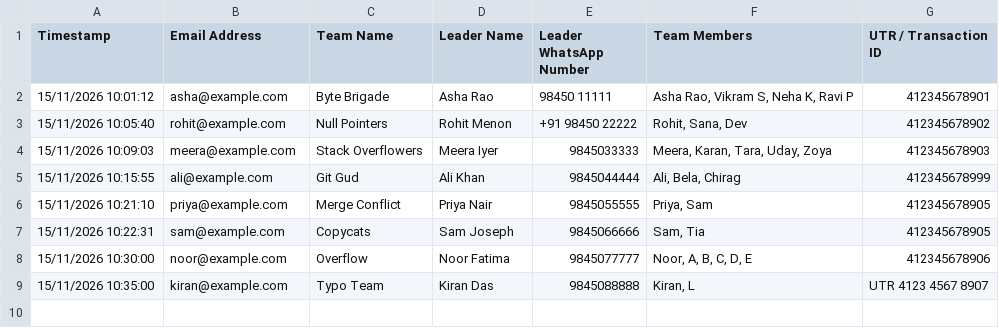
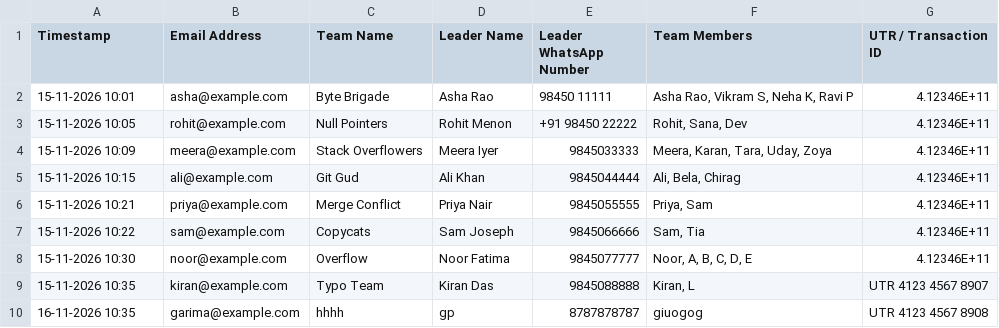
Before and after one commit to garimapatel-codes/automated_registrations-, a CSV file: sample/sample_registrations.csv, drawn as a sheet.

```diff
--- a/sample/sample_registrations.csv
+++ b/sample/sample_registrations.csv
@@ -1,9 +1,10 @@
 Timestamp,Email Address,Team Name,Leader Name,Leader WhatsApp Number,Team Members,UTR / Transaction ID
-15/11/2026 10:01:12,asha@example.com,Byte Brigade,Asha Rao,98450 11111,"Asha Rao, Vikram S, Neha K, Ravi P",412345678901
-15/11/2026 10:05:40,rohit@example.com,Null Pointers,Rohit Menon,+91 98450 22222,"Rohit, Sana, Dev",412345678902
-15/11/2026 10:09:03,meera@example.com,Stack Overflowers,Meera Iyer,9845033333,"Meera, Karan, Tara, Uday, Zoya",412345678903
-15/11/2026 10:15:55,ali@example.com,Git Gud,Ali Khan,9845044444,"Ali, Bela, Chirag",412345678999
-15/11/2026 10:21:10,priya@example.com,Merge Conflict,Priya Nair,9845055555,"Priya, Sam",412345678905
-15/11/2026 10:22:31,sam@example.com,Copycats,Sam Joseph,9845066666,"Sam, Tia",412345678905
-15/11/2026 10:30:00,noor@example.com,Overflow,Noor Fatima,9845077777,"Noor, A, B, C, D, E",412345678906
-15/11/2026 10:35:00,kiran@example.com,Typo Team,Kiran Das,9845088888,"Kiran, L",UTR 4123 4567 8907
+15-11-2026 10:01,asha@example.com,Byte Brigade,Asha Rao,98450 11111,"Asha Rao, Vikram S, Neha K, Ravi P",4.12346E+11
+15-11-2026 10:05,rohit@example.com,Null Pointers,Rohit Menon,+91 98450 22222,"Rohit, Sana, Dev",4.12346E+11
+15-11-2026 10:09,meera@example.com,Stack Overflowers,Meera Iyer,9845033333,"Meera, Karan, Tara, Uday, Zoya",4.12346E+11
+15-11-2026 10:15,ali@example.com,Git Gud,Ali Khan,9845044444,"Ali, Bela, Chirag",4.12346E+11
+15-11-2026 10:21,priya@example.com,Merge Conflict,Priya Nair,9845055555,"Priya, Sam",4.12346E+11
+15-11-2026 10:22,sam@example.com,Copycats,Sam Joseph,9845066666,"Sam, Tia",4.12346E+11
+15-11-2026 10:30,noor@example.com,Overflow,Noor Fatima,9845077777,"Noor, A, B, C, D, E",4.12346E+11
+15-11-2026 10:35,kiran@example.com,Typo Team,Kiran Das,9845088888,"Kiran, L",UTR 4123 4567 8907
+16-11-2026 10:35,garima@example.com,hhhh,gp,8787878787,giuogog,UTR 4123 4567 8908
```
Also changed, not shown: 7 other files.
